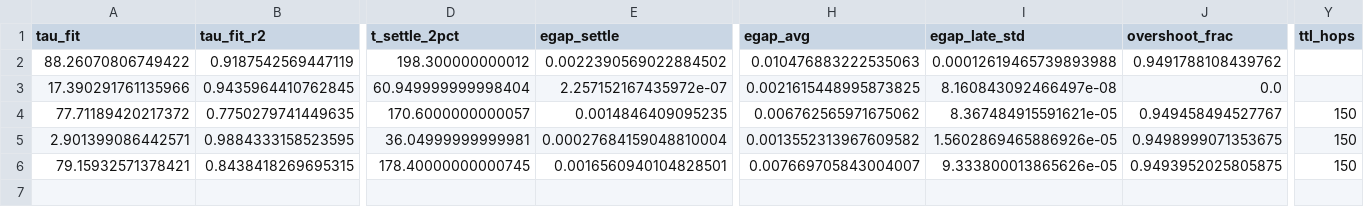
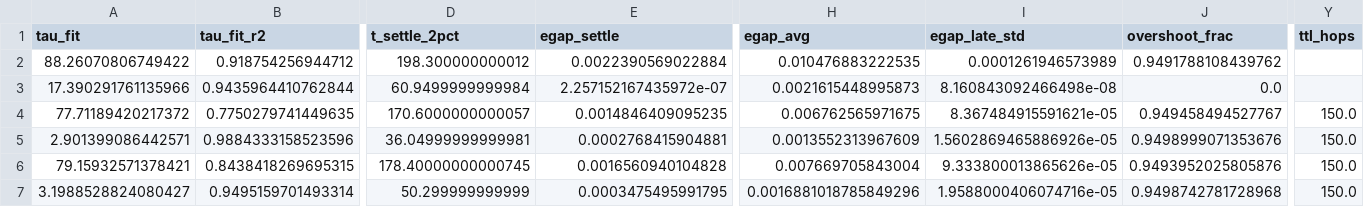
Before and after one commit to laerciolucchesi/soliton_encirclement_v3, a CSV file: experiments/scaling_law/ladder_results_d05_N50s1.csv, drawn as a sheet; only a part is shown, gaps mark what is left out; rows hold the shown columns only; the diff names each change by its address in the sheet, - before the commit and + after, or states it on an @@ line.

```diff
--- a/experiments/scaling_law/ladder_results_d05_N50s1.csv
+++ b/experiments/scaling_law/ladder_results_d05_N50s1.csv
-B2 (tau_fit_r2): 0.9187542569447119
+B2 (tau_fit_r2): 0.918754256944712
-E2 (egap_settle): 0.0022390569022884502
+E2 (egap_settle): 0.0022390569022884
-H2 (egap_avg): 0.010476883222535063
+H2 (egap_avg): 0.010476883222535
-I2 (egap_late_std): 0.00012619465739893988
+I2 (egap_late_std): 0.0001261946573989
-B3 (tau_fit_r2): 0.9435964410762845
+B3 (tau_fit_r2): 0.9435964410762844
-D3 (t_settle_2pct): 60.949999999998404
+D3 (t_settle_2pct): 60.9499999999984
-H3 (egap_avg): 0.0021615448995873825
+H3 (egap_avg): 0.0021615448995873
-I3 (egap_late_std): 8.160843092466497e-08
+I3 (egap_late_std): 8.160843092466498e-08
-H4 (egap_avg): 0.006762565971675062
+H4 (egap_avg): 0.006762565971675
-Y4:Y6 (ttl_hops): 150
+Y4:Y6 (ttl_hops): 150.0
-B5 (tau_fit_r2): 0.9884333158523595
+B5 (tau_fit_r2): 0.9884333158523596
-E5 (egap_settle): 0.00027684159048810004
+E5 (egap_settle): 0.0002768415904881
-H5 (egap_avg): 0.0013552313967609582
+H5 (egap_avg): 0.0013552313967609
-J5 (overshoot_frac): 0.9498999071353675
+J5 (overshoot_frac): 0.9498999071353676
-E6 (egap_settle): 0.0016560940104828501
+E6 (egap_settle): 0.0016560940104828
-H6 (egap_avg): 0.007669705843004007
+H6 (egap_avg): 0.007669705843004
-J6 (overshoot_frac): 0.9493952025805875
+J6 (overshoot_frac): 0.9493952025805876
+row 7: 3.1988528824080427 | 0.9495159701493314 | 50.299999999999 | 0.0003475495991795 | 0.0016881018785849296 | 1.9588000406074716e-05 | 0.9498742781728968 | 150.0
```
Also changed, not shown: experiments/scaling_law/ladder_results_d05_N50s0.csv, experiments/scaling_law/ladder_results_d05_N50s2.csv, 8 other files.
